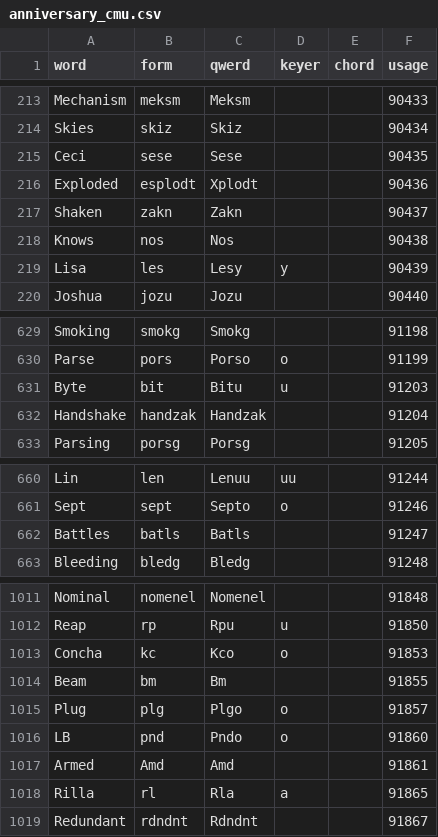
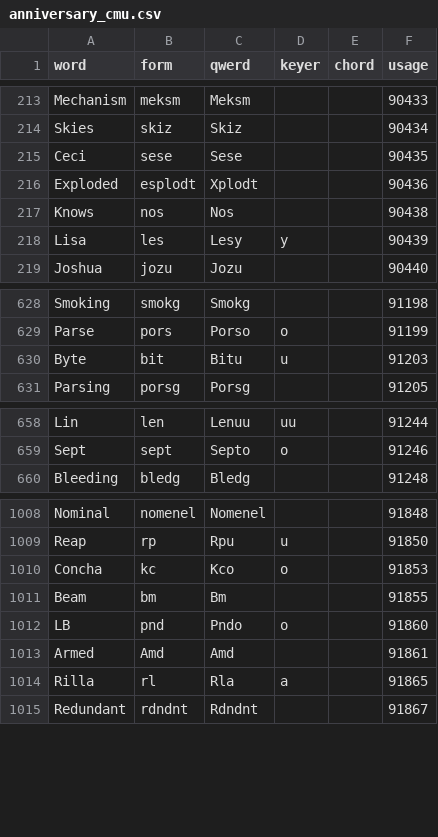
Before and after one commit to codepoke-kk/qwertigraphy, a CSV file: qwertigraph/dictionaries/anniversary_cmu.csv, drawn as a sheet; only a part is shown, gaps mark what is left out.

```diff
--- a/qwertigraph/dictionaries/anniversary_cmu.csv
+++ b/qwertigraph/dictionaries/anniversary_cmu.csv
@@ -216,3 +216,2 @@ Ceci,sese,Sese,,,90435
 Exploded,esplodt,Xplodt,,,90436
-Shaken,zakn,Zakn,,,90437
 Knows,nos,Nos,,,90438
@@ -631,3 +630,2 @@ Parse,pors,Porso,o,,91199
 Byte,bit,Bitu,u,,91203
-Handshake,handzak,Handzak,,,91204
 Parsing,porsg,Porsg,,,91205
@@ -661,3 +659,2 @@ Lin,len,Lenuu,uu,,91244
 Sept,sept,Septo,o,,91246
-Battles,batls,Batls,,,91247
 Bleeding,bledg,Bledg,,,91248
@@ -1014,3 +1011,2 @@ Concha,kc,Kco,o,,91853
 Beam,bm,Bm,,,91855
-Plug,plg,Plgo,o,,91857
 LB,pnd,Pndo,o,,91860
```
Also changed, not shown: qwertigraph/dictionaries/anniversary_uniform_supplement.csv.
